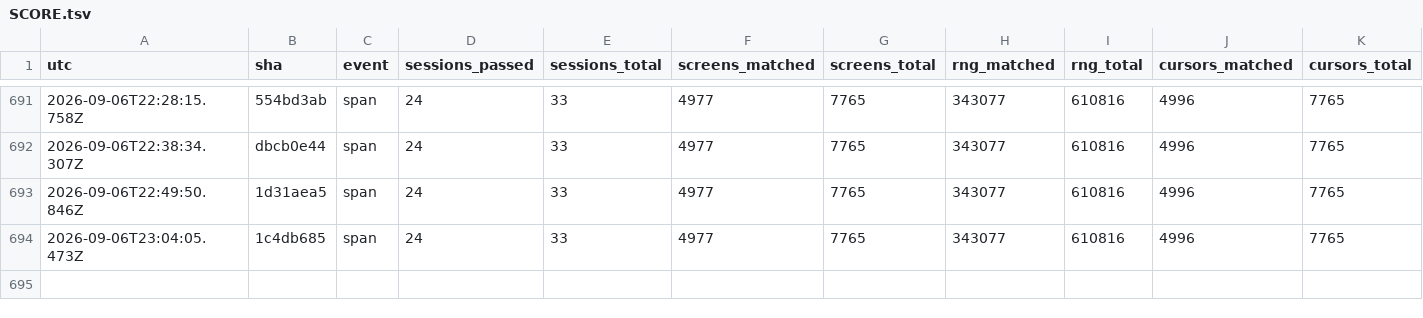
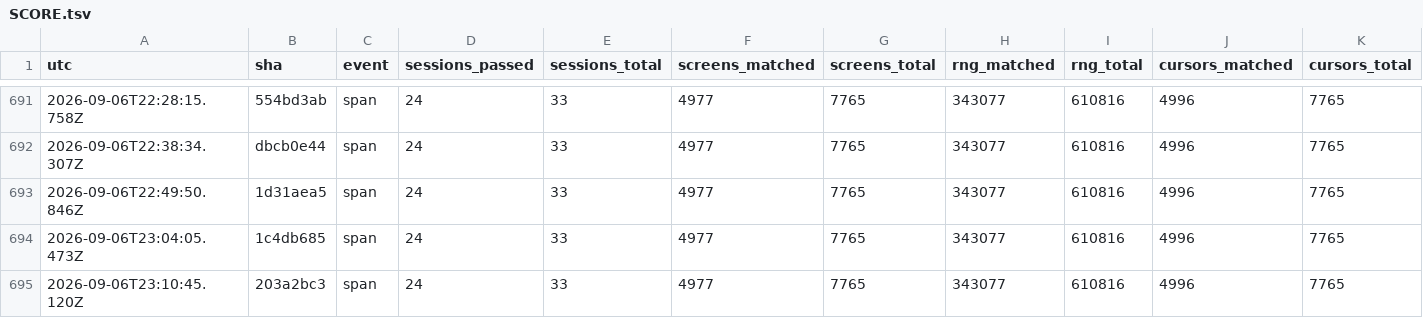
Before and after one commit to vtjeng/teleport-contest, a TSV file: SCORE.tsv, drawn as a sheet; only a part is shown, gaps mark what is left out; rows hold the shown columns only; the diff names each change by its address in the sheet, - before the commit and + after, or states it on an @@ line.

```diff
--- a/SCORE.tsv
+++ b/SCORE.tsv
+row 695: 2026-09-06T23:10:45.120Z | 203a2bc3 | span | 24 | 33 | 4977 | 7765 | 343077 | 610816 | 4996 | 7765
```
Also changed, not shown: 2 other files.
